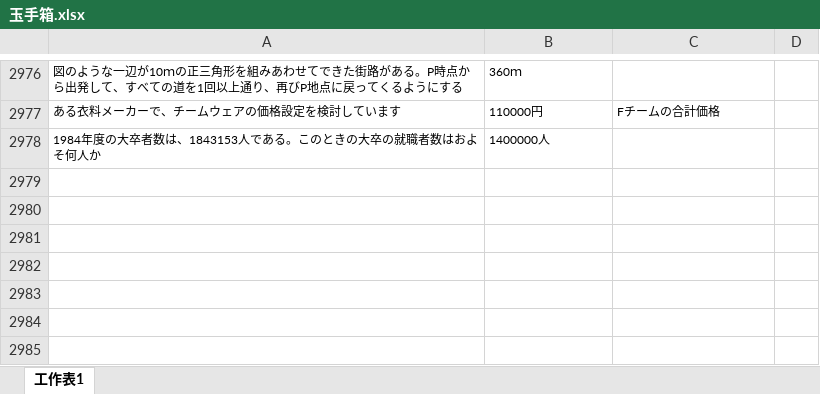
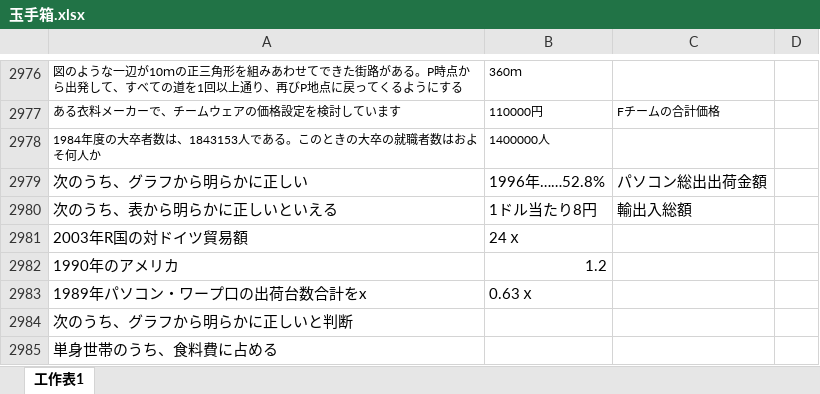
Before and after one commit to cno107/Peihongbo, an Excel workbook: 网测/玉手箱.xlsx, sheet 工作表1, drawn as a sheet; only a part is shown, gaps mark what is left out; values as stored, in another font and other column widths than the file's, no borders; the diff names each change by its address in the sheet, - before the commit and + after, or states it on an @@ line.

```diff
--- a/网测/玉手箱.xlsx (sheet 工作表1)
+++ b/网测/玉手箱.xlsx (sheet 工作表1)
+row 2979: 次のうち、グラフから明らかに正しい | 1996年……52.8% | パソコン総出出荷金額
+row 2980: 次のうち、表から明らかに正しいといえる | 1ドル当たり8円 | 輸出入総額
+row 2981: 2003年R国の対ドイツ貿易額 | 24ｘ
+row 2982: 1990年のアメリカ | 1.2
+row 2983: 1989年パソコン・ワープ口の出荷台数合計をx | 0.63ｘ
+row 2984: 次のうち、グラフから明らかに正しいと判断
+row 2985: 単身世帯のうち、食料費に占める
```
Also changed, not shown: 3 other files.
